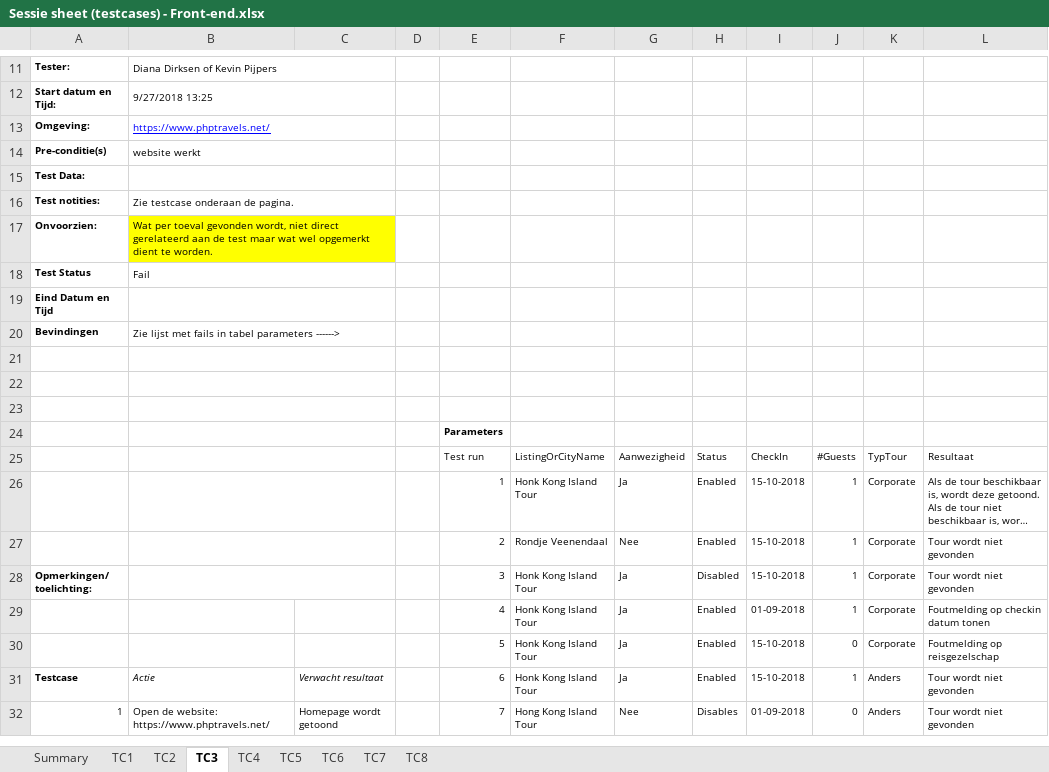
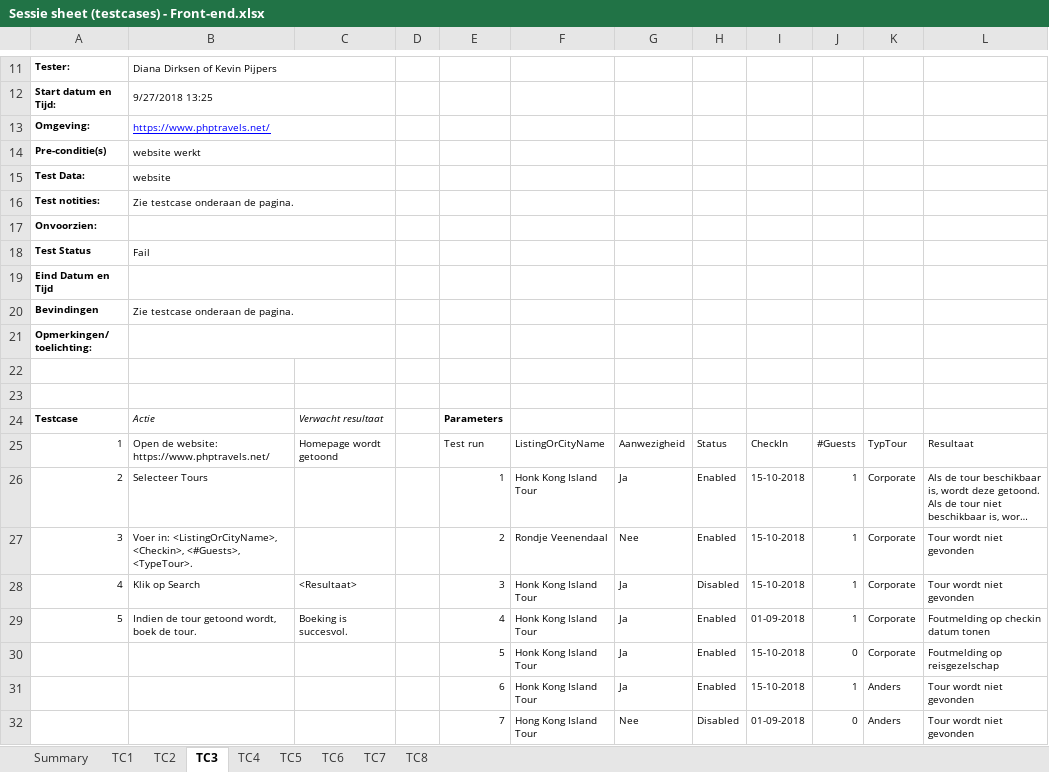
Before and after one commit to kevin-pi/IntegratedTravelWebsite, an Excel workbook: Sessie sheet (testcases) - Front-end.xlsx, sheet TC3, drawn as a sheet; only a part is shown, gaps mark what is left out; long unchanged cells end in …; values as stored, in another font and other column widths than the file's, no borders; removed rows and columns are numbered as before the commit, all else as after; rows hold the shown columns only; the diff covers the shown part only; the diff names each change by its address in the sheet, - before the commit and + after, or states it on an @@ line.

```diff
--- a/Sessie sheet (testcases) - Front-end.xlsx (sheet TC3)
+++ b/Sessie sheet (testcases) - Front-end.xlsx (sheet TC3)
+row 15: Test Data: | website
+row 16: Test notities: | Zie testcase onderaan de pagina.
@@ row 19 moved to row 17: Onvoorzien: @@
@@ column A renumbered between rows 19 and 34 @@
-row 17: Onvoorzien: | Wat per toeval gevonden wordt, niet direct gerelateerd aan de test maar wat wel opgemerkt dient te worden.
-row 20: Bevindingen | Zie lijst met fails in tabel parameters ------>
-B22:C22 merged
-B23:C23 merged
-B24: (empty)
+B24: Actie
-B24:C24 merged
-C24: (empty)
+C24: Verwacht resultaat
-B25: (empty)
+B25: Open de website: https://www.phptravels.net/
-B25:C25 merged
-C25: (empty)
+C25: Homepage wordt getoond
-B26: (empty)
+B26: Selecteer Tours
-B26:C26 merged
-B27: (empty)
+B27: Voer in: <ListingOrCityName>, <Checkin>, <#Guests>, <TypeTour>.
-B27:C27 merged
-A28 bold: on
+A28 bold: off
-B28: (empty)
+B28: Klik op Search
-B28:C28 merged
-C28: (empty)
+C28: <Resultaat>
-B29: (empty)
+B29: Indien de tour getoond wordt, boek de tour.
-C29: (empty)
+C29: Boeking is succesvol.
-B31: Actie
+B31: (empty)
-C31: Verwacht resultaat
+C31: (empty)
-B32: Open de website: https://www.phptravels.net/
+B32: (empty)
-C32: Homepage wordt getoond
+C32: (empty)
-H32: Disables
+H32: Disabled
```
Also changed, not shown: 2 removed rows and 3 edited cells elsewhere in this sheet, sheet TC8, sheet Summary, sheet TC7, sheet TC6, sheet TC5, sheet TC1.
